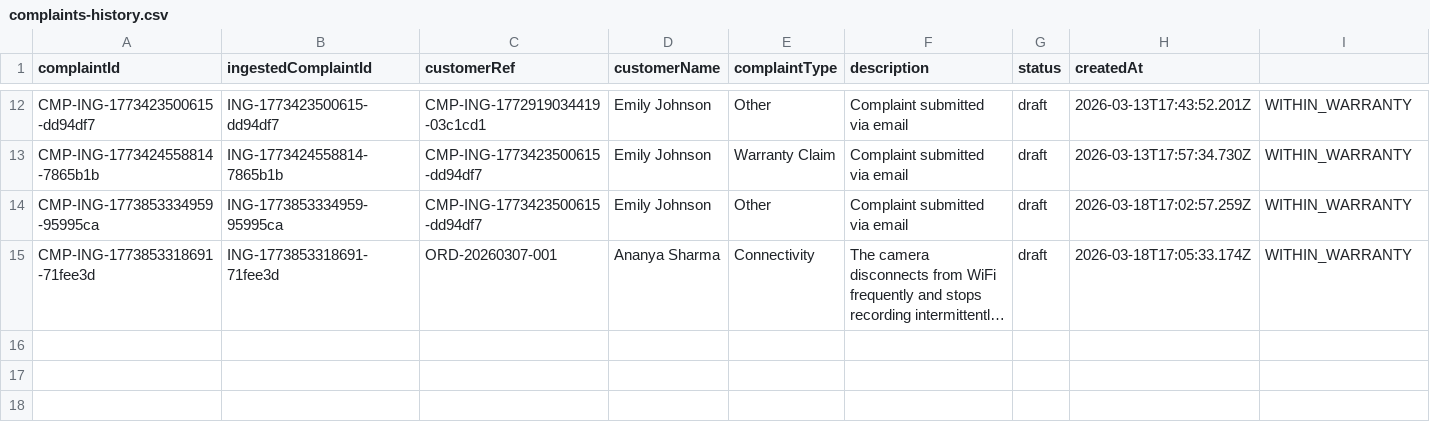
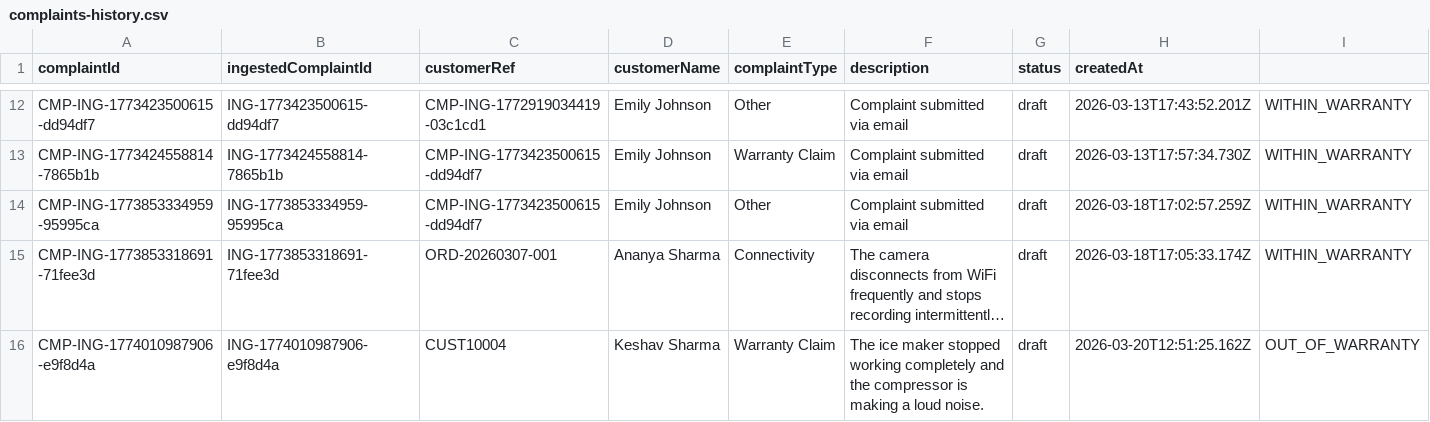
Before and after one commit to shubham-aimill/backend_complaint_resolution, a CSV file: backend_modified/data/processed-complaints/complaints-history.csv, drawn as a sheet; only a part is shown, gaps mark what is left out; long unchanged cells end in …; rows hold the shown columns only; the diff names each change by its address in the sheet, - before the commit and + after, or states it on an @@ line.

Commit message:
add RAG service and Samsung data

```diff
--- a/backend_modified/data/processed-complaints/complaints-history.csv
+++ b/backend_modified/data/processed-complaints/complaints-history.csv
+row 16: CMP-ING-1774010987906-e9f8d4a | ING-1774010987906-e9f8d4a | CUST10004 | Keshav Sharma | Warranty Claim | The ice maker stopped working completely and the compressor is making a loud noise. | draft | 2026-03-20T12:51:25.162Z | OUT_OF_WARRANTY
```
Also changed, not shown: 27 other files.
